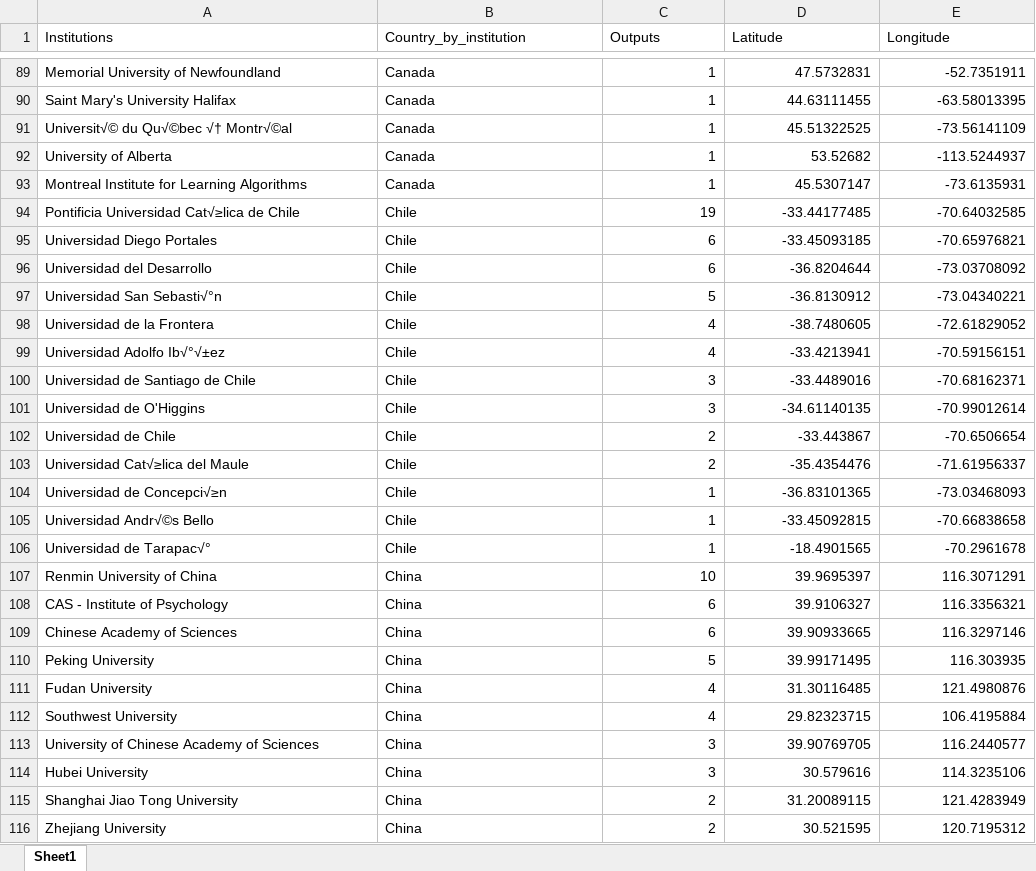
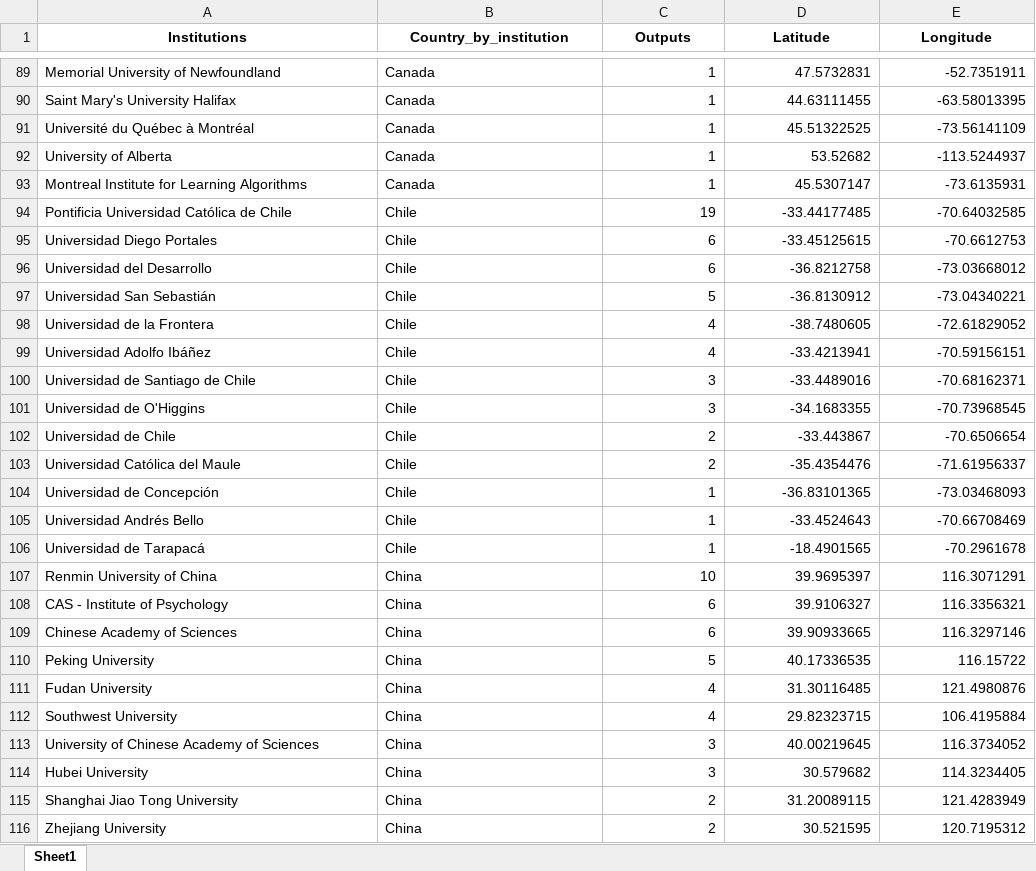
Before and after one commit to Sussex-Psychology-Software-Team/Community-Maps, an Excel workbook: Co-authorship/international data from darya.xlsx, sheet Sheet1, drawn as a sheet; only a part is shown, gaps mark what is left out; values as stored, in another font and other column widths than the file's, no borders; the diff covers the shown part only; the diff names each change by its address in the sheet, - before the commit and + after, or states it on an @@ line.

```diff
--- a/Co-authorship/international data from darya.xlsx (sheet Sheet1)
+++ b/Co-authorship/international data from darya.xlsx (sheet Sheet1)
@@ A1:E1 bold: off → on, alignment: left → center @@
-A91 (Institutions): Universit√© du Qu√©bec √† Montr√©al
+A91 (Institutions): Université du Québec à Montréal
-A94 (Institutions): Pontificia Universidad Cat√≥lica de Chile
+A94 (Institutions): Pontificia Universidad Católica de Chile
-D95 (Latitude): -33.45093185
+D95 (Latitude): -33.45125615
-E95 (Longitude): -70.65976821
+E95 (Longitude): -70.6612753
-D96 (Latitude): -36.8204644
+D96 (Latitude): -36.8212758
-E96 (Longitude): -73.03708092
+E96 (Longitude): -73.03668012
-A97 (Institutions): Universidad San Sebasti√°n
+A97 (Institutions): Universidad San Sebastián
-A99 (Institutions): Universidad Adolfo Ib√°√±ez
+A99 (Institutions): Universidad Adolfo Ibáñez
-D101 (Latitude): -34.61140135
+D101 (Latitude): -34.1683355
-E101 (Longitude): -70.99012614
+E101 (Longitude): -70.73968545
-A103 (Institutions): Universidad Cat√≥lica del Maule
+A103 (Institutions): Universidad Católica del Maule
-A104 (Institutions): Universidad de Concepci√≥n
+A104 (Institutions): Universidad de Concepción
-A105 (Institutions): Universidad Andr√©s Bello
+A105 (Institutions): Universidad Andrés Bello
-D105 (Latitude): -33.45092815
+D105 (Latitude): -33.4524643
-E105 (Longitude): -70.66838658
+E105 (Longitude): -70.66708469
-A106 (Institutions): Universidad de Tarapac√°
+A106 (Institutions): Universidad de Tarapacá
-D110 (Latitude): 39.99171495
+D110 (Latitude): 40.17336535
-E110 (Longitude): 116.303935
+E110 (Longitude): 116.15722
-D113 (Latitude): 39.90769705
+D113 (Latitude): 40.00219645
-E113 (Longitude): 116.2440577
+E113 (Longitude): 116.3734052
-D114 (Latitude): 30.579616
+D114 (Latitude): 30.579682
-E114 (Longitude): 114.3235106
+E114 (Longitude): 114.3234405
```
Also changed, not shown: 3 added rows, 3 removed rows and 193 edited cells elsewhere in this sheet, 7 other files.
